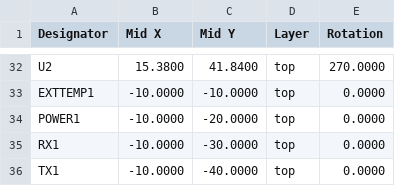
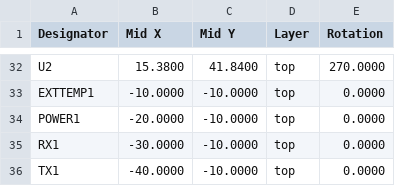
Before and after one commit to lowmoode/diyBMSv4, a CSV file: ModuleV450/export/ModuleV450_cpl_jlc.csv, drawn as a sheet; only a part is shown, gaps mark what is left out.

Commit message:
JST aligned

```diff
--- a/ModuleV450/export/ModuleV450_cpl_jlc.csv
+++ b/ModuleV450/export/ModuleV450_cpl_jlc.csv
@@ -33,4 +33,4 @@ Designator,Mid X,Mid Y,Layer,Rotation
 "EXTTEMP1",-10.0000,-10.0000,top,0.0000
-"POWER1",-10.0000,-20.0000,top,0.0000
-"RX1",-10.0000,-30.0000,top,0.0000
-"TX1",-10.0000,-40.0000,top,0.0000
+"POWER1",-20.0000,-10.0000,top,0.0000
+"RX1",-30.0000,-10.0000,top,0.0000
+"TX1",-40.0000,-10.0000,top,0.0000
```
